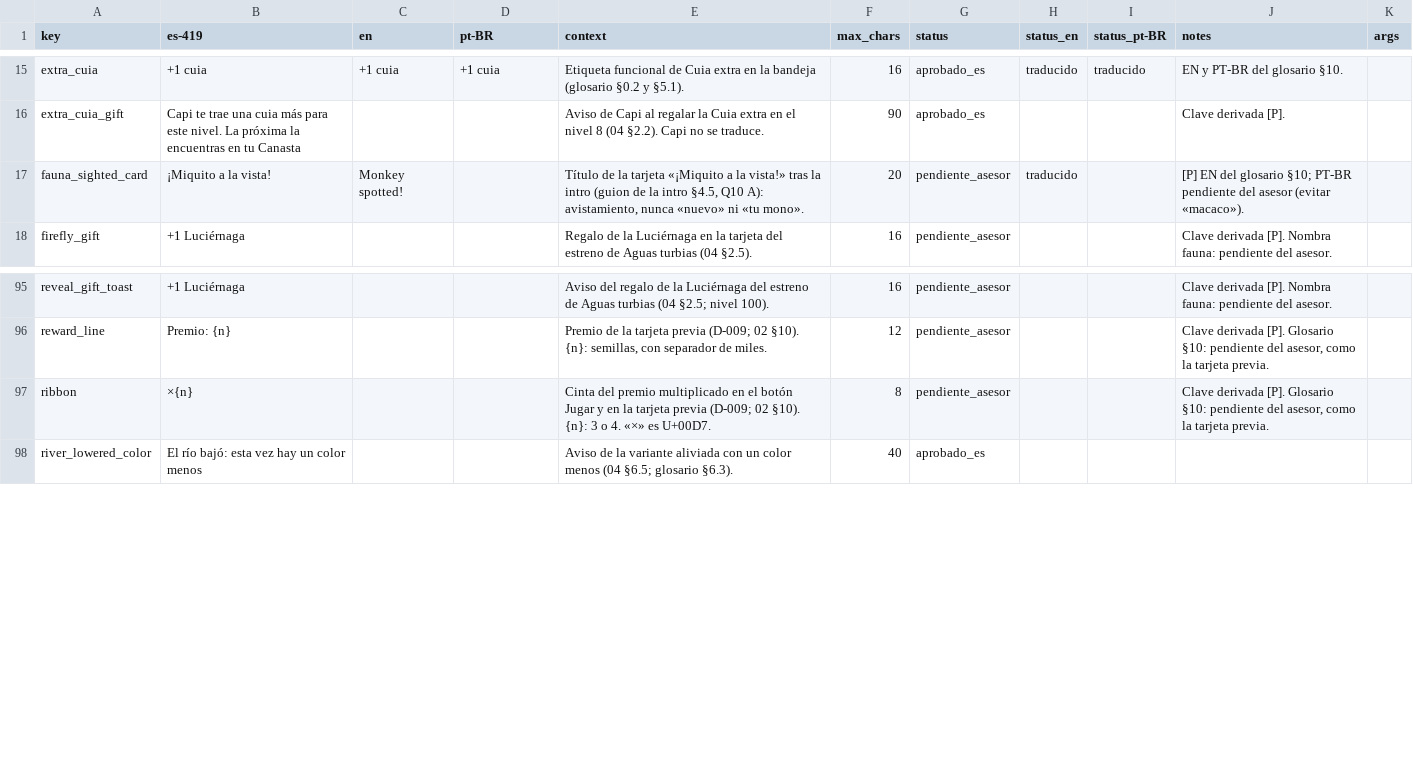
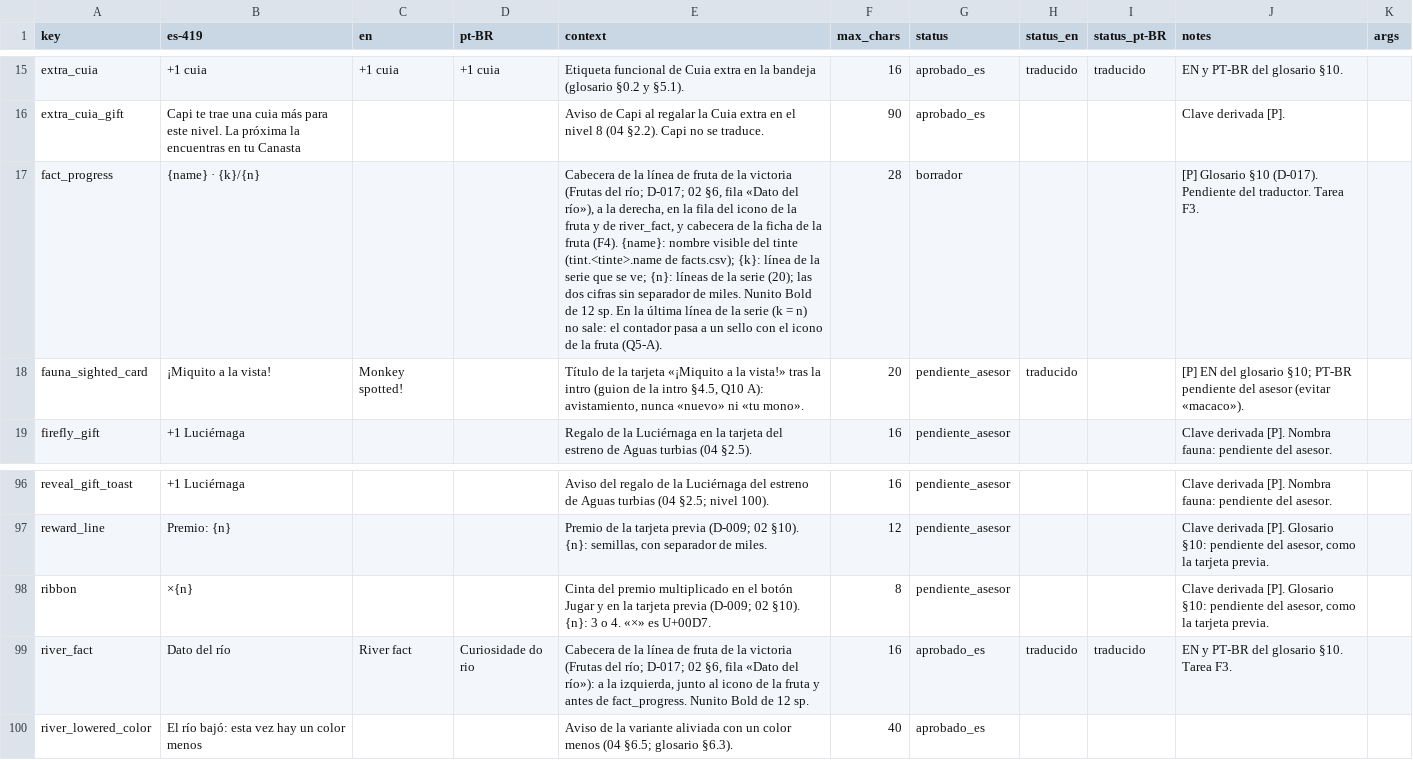
Before and after one commit to Nipko/fill-game, a CSV file: Assets/_Project/Data/Loc/strings.csv, drawn as a sheet; only a part is shown, gaps mark what is left out; the diff names each change by its address in the sheet, - before the commit and + after, or states it on an @@ line.

```diff
--- a/Assets/_Project/Data/Loc/strings.csv
+++ b/Assets/_Project/Data/Loc/strings.csv
+row 17: fact_progress | {name} · {k}/{n} |  |  | Cabecera de la línea de fruta de la victoria (Frutas del río; D-017; 02 §6, fila «Dato del río»), a la derecha, en la fila del icono de la fruta y de river_fact, y cabecera de la ficha de la fruta (F4). {name}: nombre visible del tinte (tint.<tinte>.name de facts.csv); {k}: línea de la serie que se ve; {n}: líneas de la serie (20); las dos cifras sin separador de miles. Nunito Bold de 12 sp. En la última línea de la serie (k = n) no sale: el contador pasa a un sello con el icono de la fruta (Q5-A). | 28 | borrador |  |  | [P] Glosario §10 (D-017). Pendiente del traductor. Tarea F3.
+row 99: river_fact | Dato del río | River fact | Curiosidade do rio | Cabecera de la línea de fruta de la victoria (Frutas del río; D-017; 02 §6, fila «Dato del río»): a la izquierda, junto al icono de la fruta y antes de fact_progress. Nunito Bold de 12 sp. | 16 | aprobado_es | traducido | traducido | EN y PT-BR del glosario §10. Tarea F3.
```
Also changed, not shown: 19 other files.
